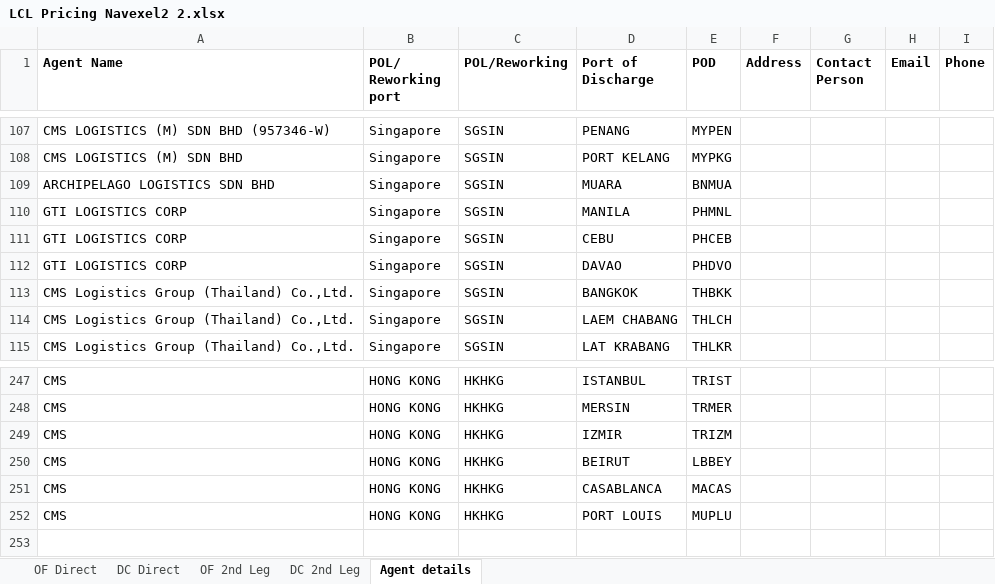
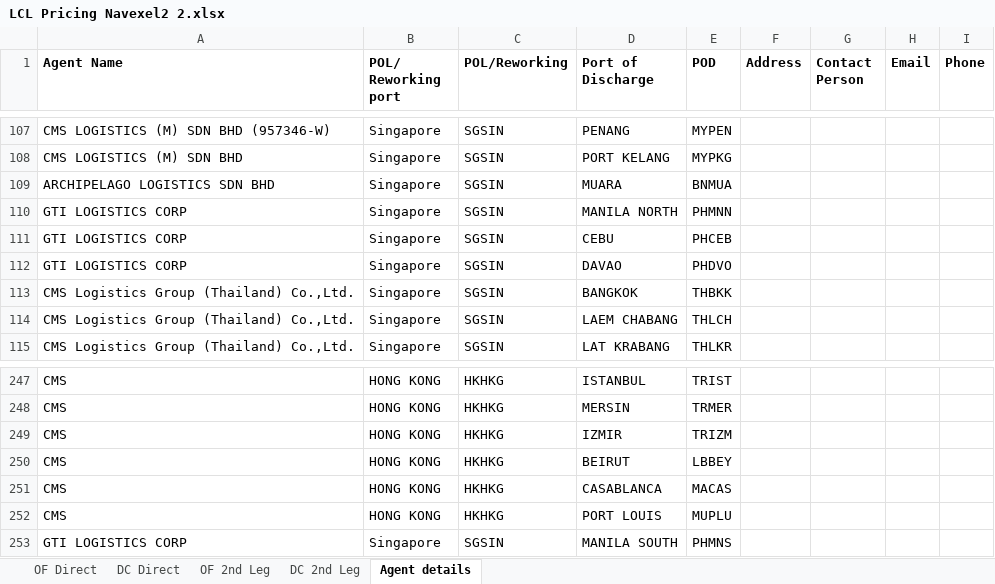
Before and after one commit to Ayyanagouda006/LCL-Rate-Finder, an Excel workbook: Data/LCL Pricing Navexel2 2.xlsx, sheet Agent details, drawn as a sheet; only a part is shown, gaps mark what is left out; values as stored, in another font and other column widths than the file's, no borders; the diff names each change by its address in the sheet, - before the commit and + after, or states it on an @@ line.

```diff
--- a/Data/LCL Pricing Navexel2 2.xlsx (sheet Agent details)
+++ b/Data/LCL Pricing Navexel2 2.xlsx (sheet Agent details)
-D110 (Port of Discharge): MANILA
+D110 (Port of Discharge): MANILA NORTH
-E110 (POD): PHMNL
+E110 (POD): PHMNN
+row 253: GTI LOGISTICS CORP | Singapore | SGSIN | MANILA SOUTH | PHMNS
```
Also changed, not shown: sheet OF 2nd Leg, sheet DC Direct, sheet DC 2nd Leg, sheet OF Direct, 2 other files.
